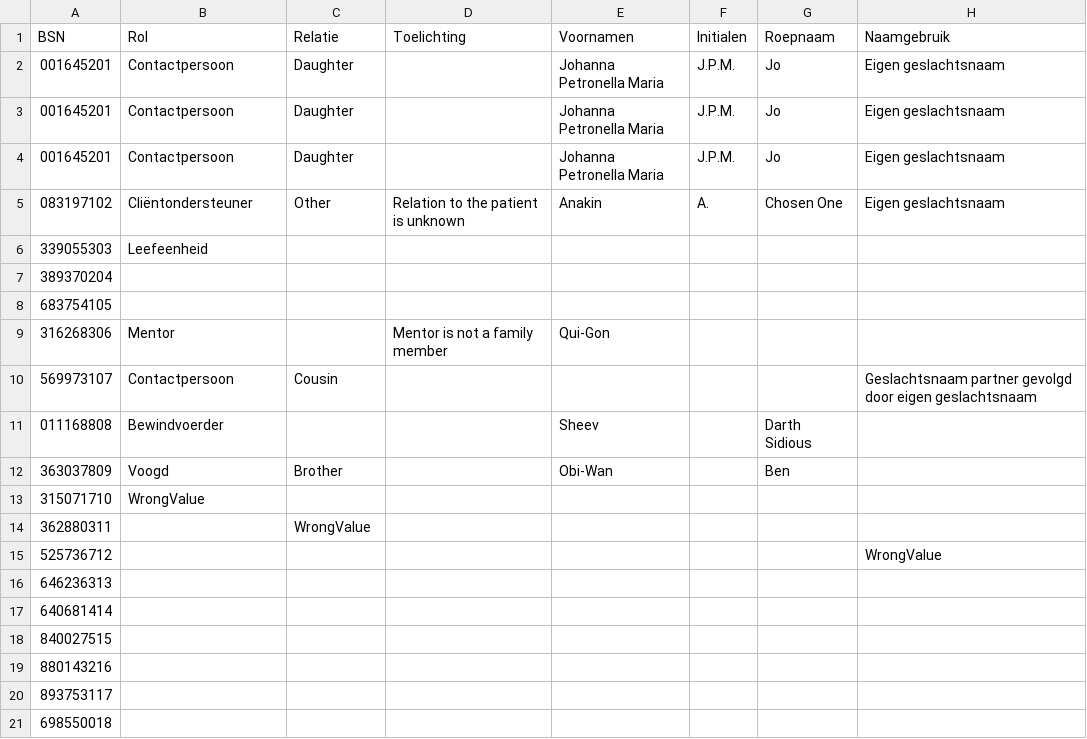
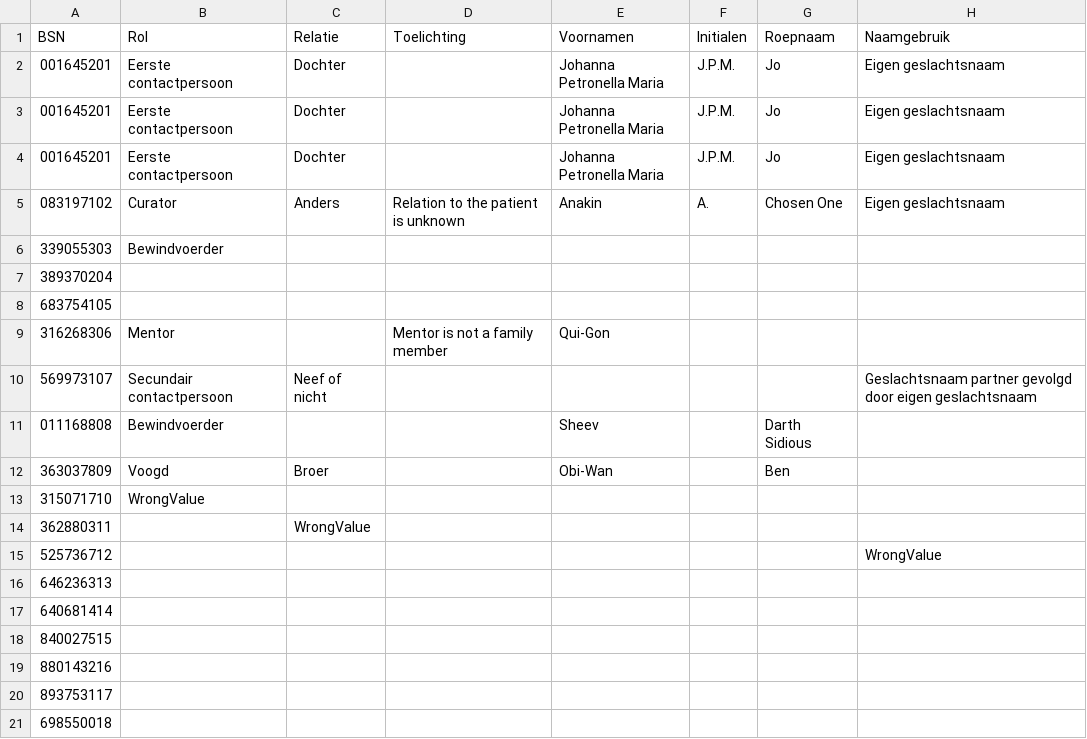
Before and after one commit to MaastrichtUniversity/docker-health, a CSV file: data/test-demo-data/csv/contactpersoon_2024.csv, drawn as a sheet; only a part is shown; the diff names each change by its address in the sheet, - before the commit and + after, or states it on an @@ line.

Commit message:
Update dummy data for Contactpersoon_2024
- updated to correct Rol & Relatie values
- removed some redundant spaces that were causing issues
- added missing NummerSoort which is now mandatory in v2024 when there is Telefoonnummer data

[DHHDP-991, DHHDP-1057]

```diff
--- a/data/test-demo-data/csv/contactpersoon_2024.csv
+++ b/data/test-demo-data/csv/contactpersoon_2024.csv
-B2:B4 (Rol): Contactpersoon
+B2:B4 (Rol): Eerste contactpersoon
-C2:C4 (Relatie): Daughter
+C2:C4 (Relatie): Dochter
-B5 (Rol): Cliëntondersteuner
+B5 (Rol): Curator
-C5 (Relatie): Other
+C5 (Relatie): Anders
-B6 (Rol): Leefeenheid
+B6 (Rol): Bewindvoerder
-B10 (Rol): Contactpersoon
+B10 (Rol): Secundair contactpersoon
-C10 (Relatie): Cousin
+C10 (Relatie): Neef of nicht
-C12 (Relatie): Brother
+C12 (Relatie): Broer
```
Also changed, not shown: data/envida-demo-data/csv/contactpersoon_2024.csv, data/mumc-demo-data/csv/contactpersoon_2024.csv, 2 other files.
